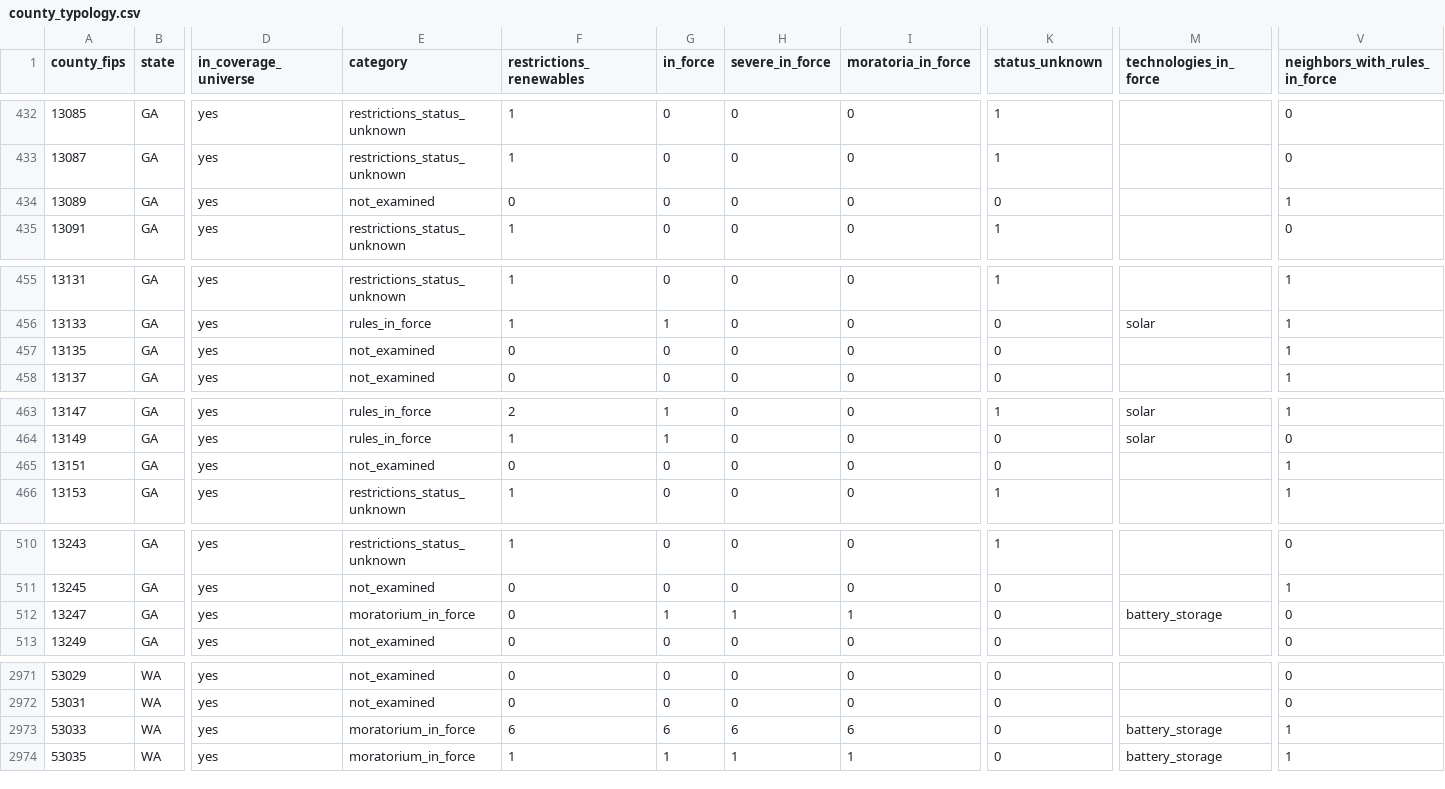
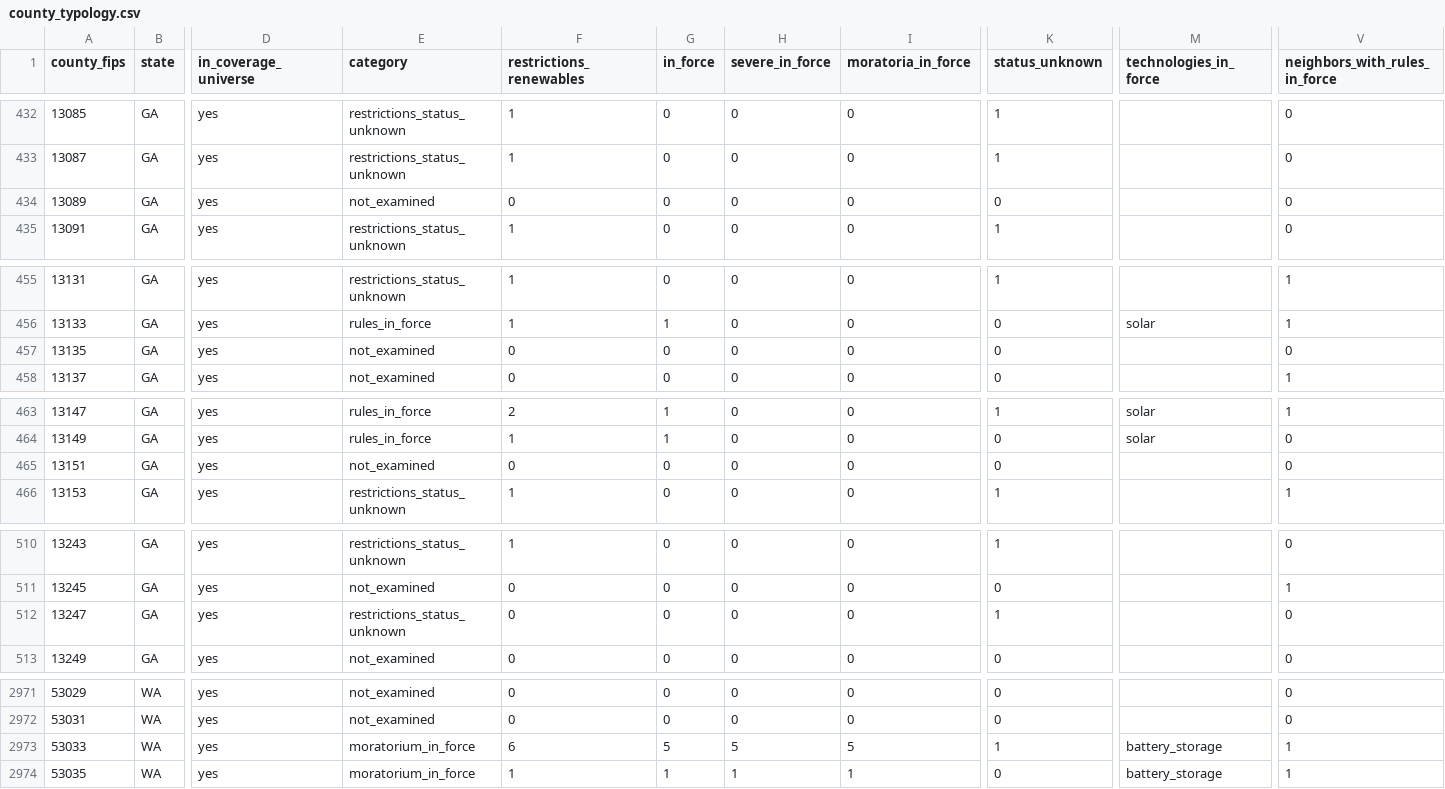
Before and after one commit to pricephillips/renewable-opposition, a CSV file: data/processed/county_typology.csv, drawn as a sheet; only a part is shown, gaps mark what is left out; the diff covers the shown part only; the diff names each change by its address in the sheet, - before the commit and + after, or states it on an @@ line.

```diff
--- a/data/processed/county_typology.csv
+++ b/data/processed/county_typology.csv
-V434 (neighbors_with_rules_in_force): 1
+V434 (neighbors_with_rules_in_force): 0
-V457 (neighbors_with_rules_in_force): 1
+V457 (neighbors_with_rules_in_force): 0
-V465 (neighbors_with_rules_in_force): 1
+V465 (neighbors_with_rules_in_force): 0
-E512 (category): moratorium_in_force
+E512 (category): restrictions_status_unknown
-G512 (in_force): 1
+G512 (in_force): 0
-H512 (severe_in_force): 1
+H512 (severe_in_force): 0
-I512 (moratoria_in_force): 1
+I512 (moratoria_in_force): 0
-K512 (status_unknown): 0
+K512 (status_unknown): 1
-M512 (technologies_in_force): battery_storage
+M512 (technologies_in_force): (empty)
-G2973 (in_force): 6
+G2973 (in_force): 5
-H2973 (severe_in_force): 6
+H2973 (severe_in_force): 5
-I2973 (moratoria_in_force): 6
+I2973 (moratoria_in_force): 5
-K2973 (status_unknown): 0
+K2973 (status_unknown): 1
```
Also changed, not shown: 2 edited cells elsewhere in this file, data/model/county_record_scores.csv, data/review/restriction_worklist.csv, 17 other files.
